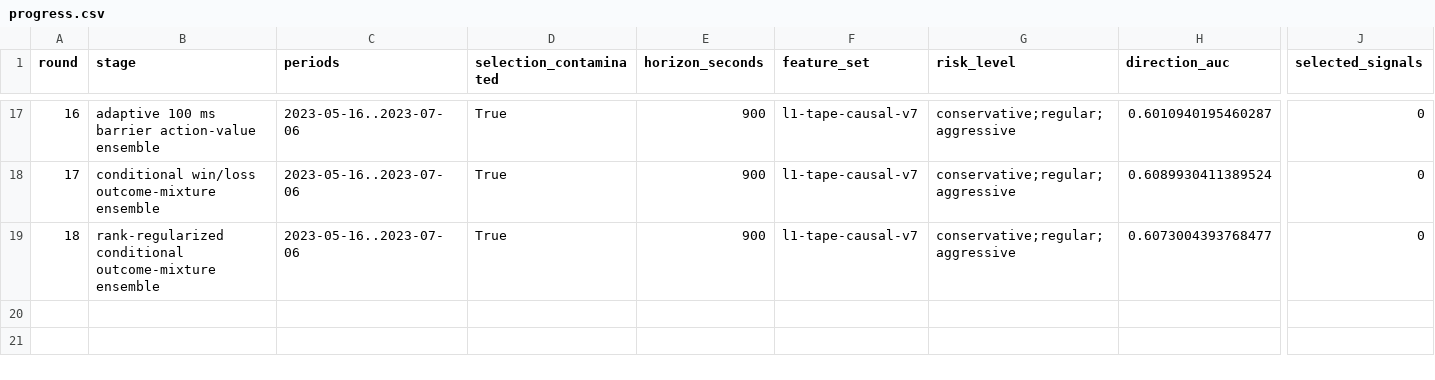
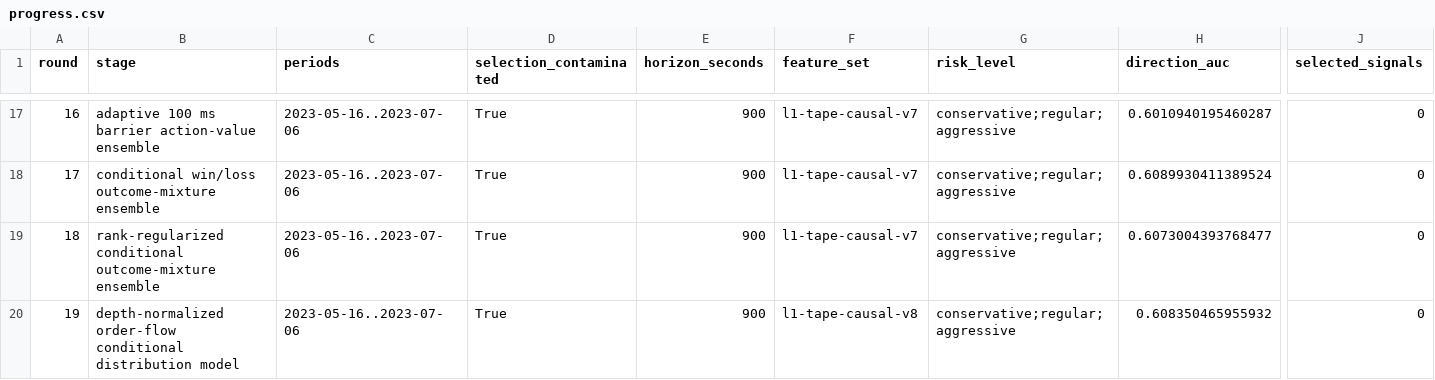
Before and after one commit to strmt7/simple_ai_trading, a CSV file: docs/model-research/action-value/latest/progress.csv, drawn as a sheet; only a part is shown, gaps mark what is left out; rows hold the shown columns only; the diff names each change by its address in the sheet, - before the commit and + after, or states it on an @@ line.

Commit message:
Publish rejected Round 19 order-flow evidence

```diff
--- a/docs/model-research/action-value/latest/progress.csv
+++ b/docs/model-research/action-value/latest/progress.csv
+row 20: 19 | depth-normalized order-flow conditional distribution model | 2023-05-16..2023-07-06 | True | 900 | l1-tape-causal-v8 | conservative;regular;aggressive | 0.608350465955932 | 0
```
Also changed, not shown: docs/model-research/action-value/latest/forecast.csv, docs/model-research/action-value/latest/profiles.csv, 18 other files.
